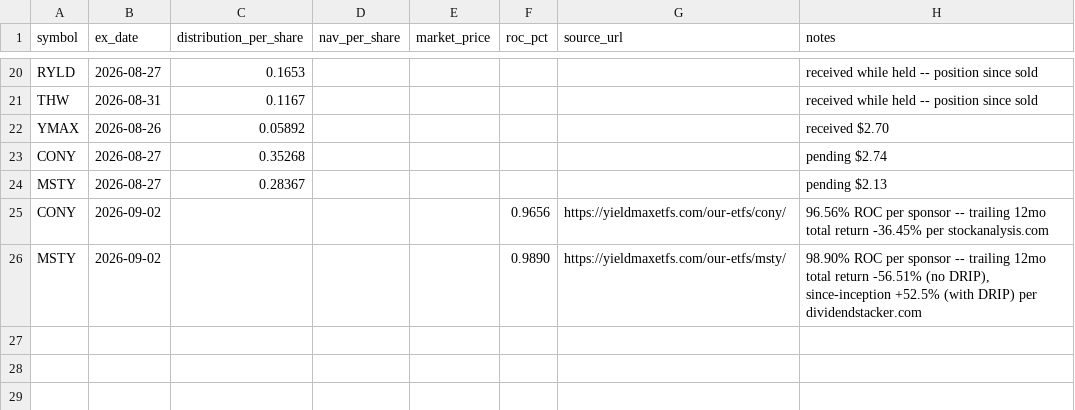
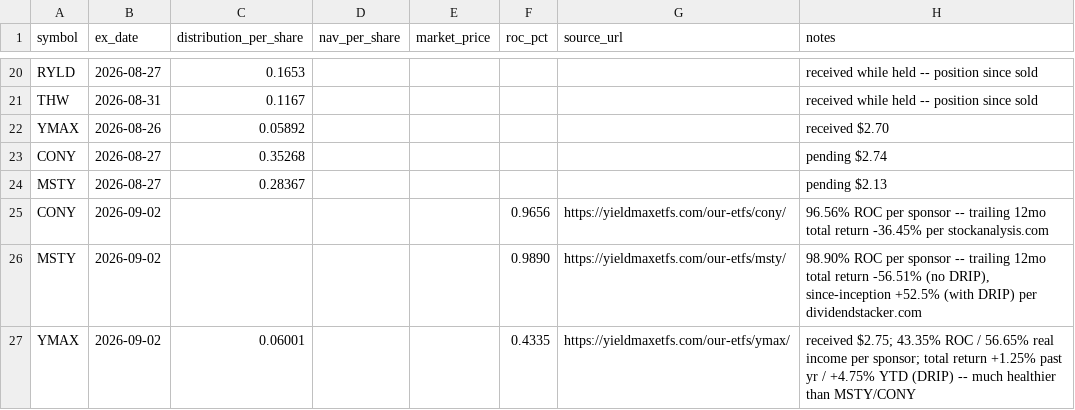
Before and after one commit to kevin-mumaw/income-portfolio-guardian, a CSV file: data/distributions.csv, drawn as a sheet; only a part is shown, gaps mark what is left out.

Commit message:
Log real YMAX ROC%/total return -- 43% ROC, +1.25% total return, much healthier than MSTY/CONY

```diff
--- a/data/distributions.csv
+++ b/data/distributions.csv
@@ -26 +26,2 @@ CONY,2026-09-02,,,,0.9656,https://yieldmaxetfs.com/our-etfs/cony/,"96.56% ROC pe
 MSTY,2026-09-02,,,,0.9890,https://yieldmaxetfs.com/our-etfs/msty/,"98.90% ROC per sponsor -- trailing 12mo total return -56.51% (no DRIP), since-inception +52.5% (with DRIP) per dividendstacker.com"
+YMAX,2026-09-02,0.06001,,,0.4335,https://yieldmaxetfs.com/our-etfs/ymax/,"received $2.75; 43.35% ROC / 56.65% real income per sponsor; total return +1.25% past yr / +4.75% YTD (DRIP) -- much healthier than MSTY/CONY"
```
